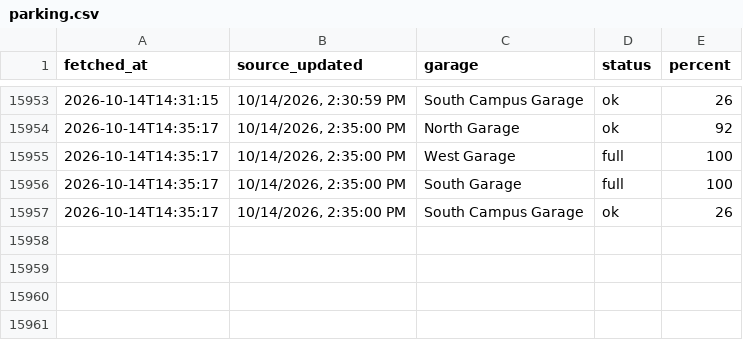
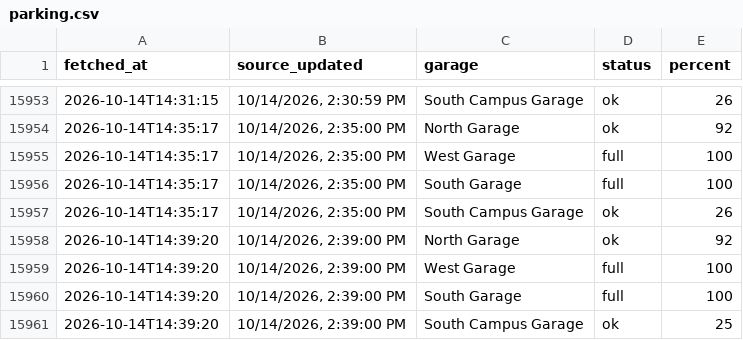
Before and after one commit to park5000/sjsu-parking, a CSV file: parking.csv, drawn as a sheet; only a part is shown, gaps mark what is left out; the diff names each change by its address in the sheet, - before the commit and + after, or states it on an @@ line.

Commit message:
parking 2026-10-14 14:39

```diff
--- a/parking.csv
+++ b/parking.csv
+row 15958: 2026-10-14T14:39:20 | 10/14/2026, 2:39:00 PM | North Garage | ok | 92
+row 15959: 2026-10-14T14:39:20 | 10/14/2026, 2:39:00 PM | West Garage | full | 100
+row 15960: 2026-10-14T14:39:20 | 10/14/2026, 2:39:00 PM | South Garage | full | 100
+row 15961: 2026-10-14T14:39:20 | 10/14/2026, 2:39:00 PM | South Campus Garage | ok | 25
```
